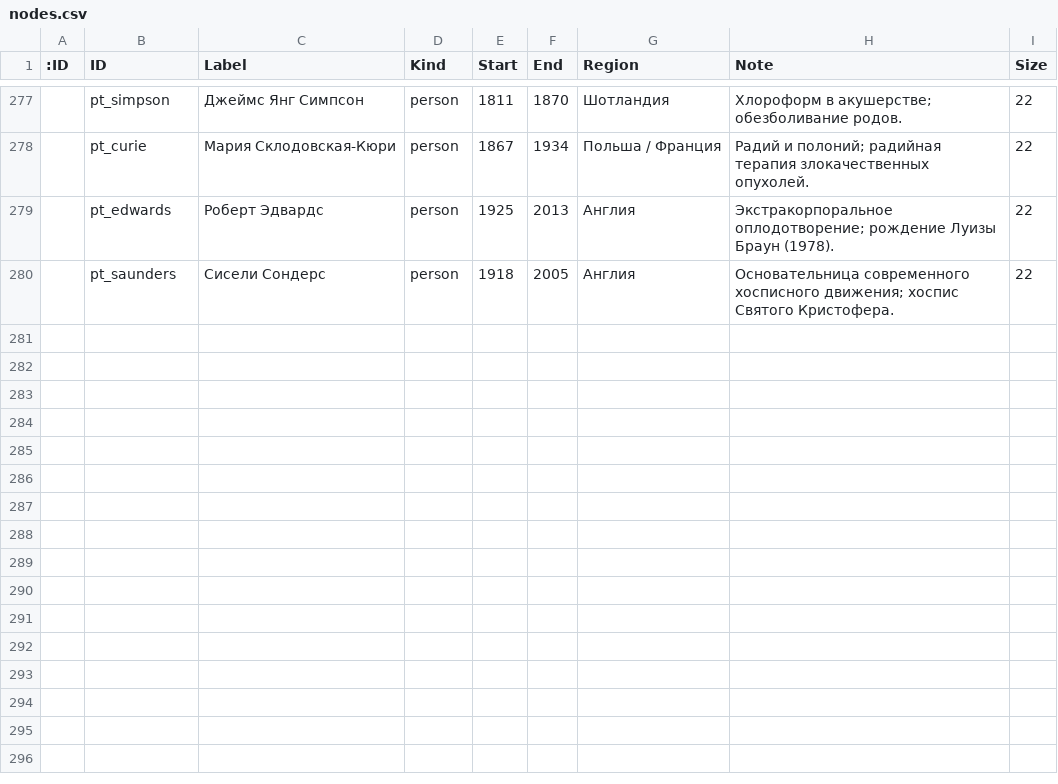
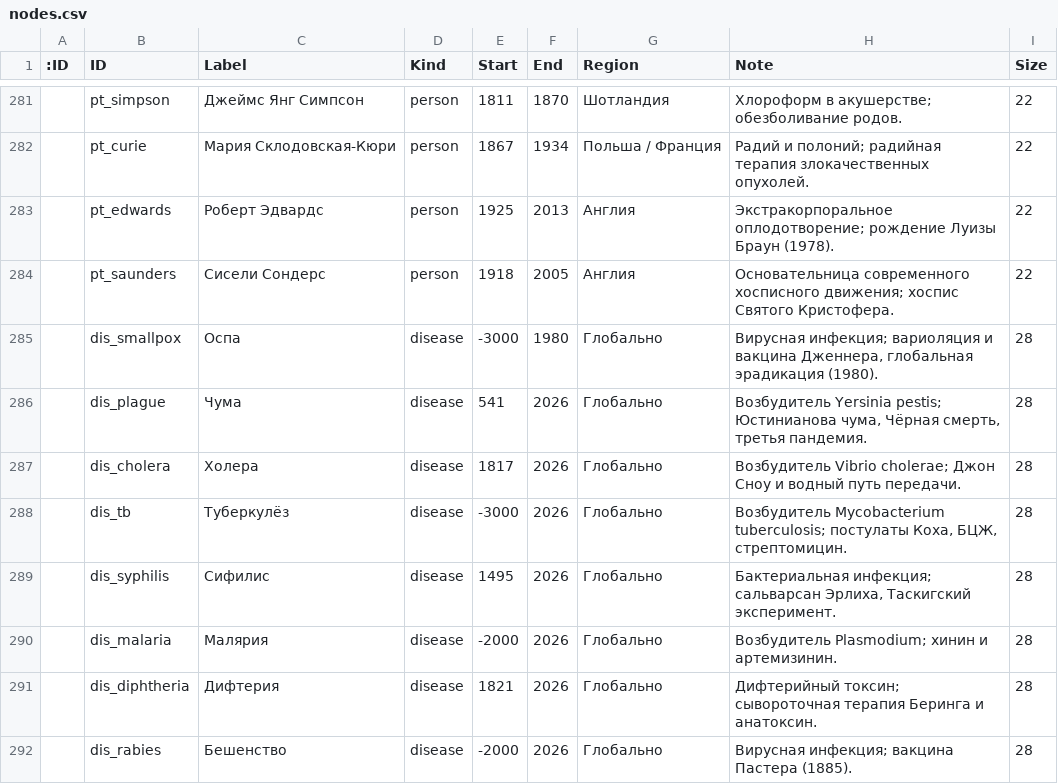
Before and after one commit to Alex-Samarkin/MedHistory, a CSV file: gephi_output_v2/nodes.csv, drawn as a sheet; only a part is shown, gaps mark what is left out; the diff covers the shown part only; the diff names each change by its address in the sheet, - before the commit and + after, or states it on an @@ line.

```diff
--- a/gephi_output_v2/nodes.csv
+++ b/gephi_output_v2/nodes.csv
+row 285:  | dis_smallpox | Оспа | disease | -3000 | 1980 | Глобально | Вирусная инфекция; вариоляция и вакцина Дженнера, глобальная эрадикация (1980). | 28
+row 286:  | dis_plague | Чума | disease | 541 | 2026 | Глобально | Возбудитель Yersinia pestis; Юстинианова чума, Чёрная смерть, третья пандемия. | 28
+row 287:  | dis_cholera | Холера | disease | 1817 | 2026 | Глобально | Возбудитель Vibrio cholerae; Джон Сноу и водный путь передачи. | 28
+row 288:  | dis_tb | Туберкулёз | disease | -3000 | 2026 | Глобально | Возбудитель Mycobacterium tuberculosis; постулаты Коха, БЦЖ, стрептомицин. | 28
+row 289:  | dis_syphilis | Сифилис | disease | 1495 | 2026 | Глобально | Бактериальная инфекция; сальварсан Эрлиха, Таскигский эксперимент. | 28
+row 290:  | dis_malaria | Малярия | disease | -2000 | 2026 | Глобально | Возбудитель Plasmodium; хинин и артемизинин. | 28
+row 291:  | dis_diphtheria | Дифтерия | disease | 1821 | 2026 | Глобально | Дифтерийный токсин; сывороточная терапия Беринга и анатоксин. | 28
+row 292:  | dis_rabies | Бешенство | disease | -2000 | 2026 | Глобально | Вирусная инфекция; вакцина Пастера (1885). | 28
```
Also changed, not shown: 12 added rows elsewhere in this file, 4 other files.
